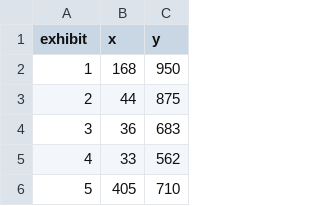
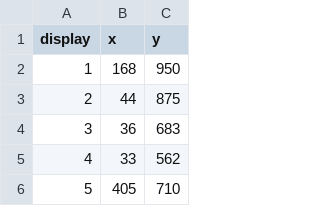
Before and after one commit to SamTalpey/bm-tracking, a CSV file: room3CoordsClean.csv, drawn as a sheet; only a part is shown.

Commit message:
Various fixes for display selection

```diff
--- a/room3CoordsClean.csv
+++ b/room3CoordsClean.csv
@@ -1,2 +1,2 @@
-exhibit,x,y
+display,x,y
 1,168,950
```
Also changed, not shown: 1 other file.
